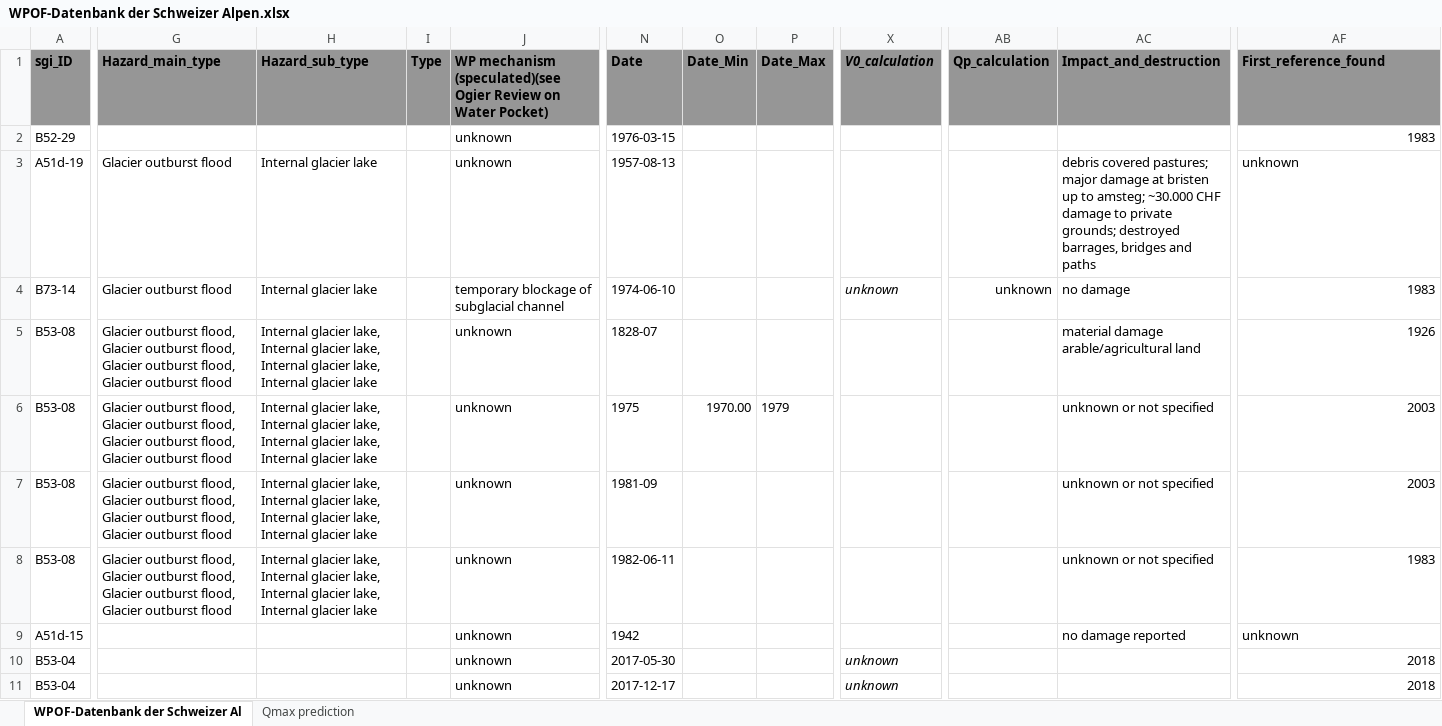
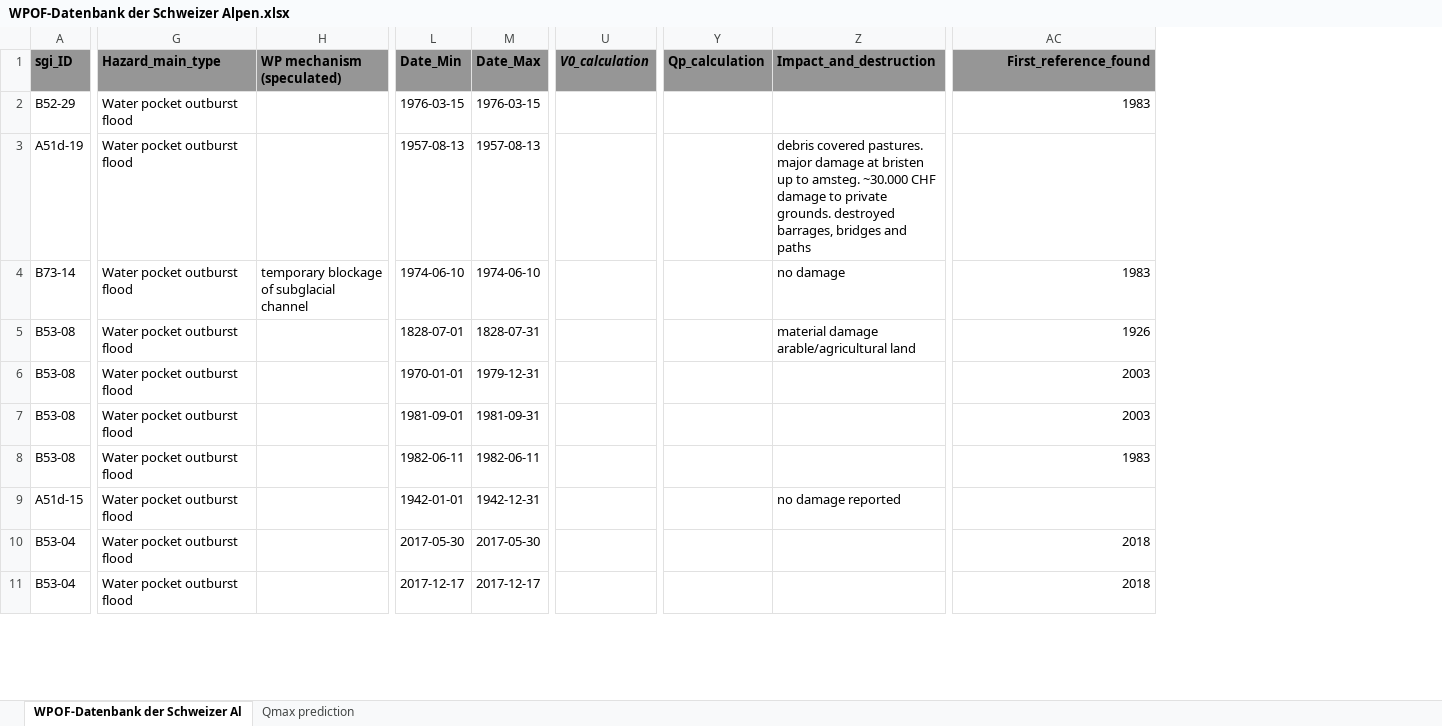
Before and after one commit to christopheogier/WPOFs_CH, an Excel workbook: WPOF-Datenbank der Schweizer Alpen.xlsx, sheet WPOF-Datenbank der Schweizer Al, drawn as a sheet; only a part is shown, gaps mark what is left out; values as stored, in another font and other column widths than the file's, no borders; removed rows and columns are numbered as before the commit, all else as after; the diff covers the shown part only; the diff names each change by its address in the sheet, - before the commit and + after, or states it on an @@ line.

Commit message:
update xlsx file too

```diff
--- a/WPOF-Datenbank der Schweizer Alpen.xlsx (sheet WPOF-Datenbank der Schweizer Al)
+++ b/WPOF-Datenbank der Schweizer Alpen.xlsx (sheet WPOF-Datenbank der Schweizer Al)
-column H (Hazard_sub_type), rows 3-8: Internal glacier lake | Internal glacier lake | Internal glacier lake, Internal glacier lake, Internal glacier lake, Internal glacier lake | Internal glacier lake, Internal glacier lake, Internal glacier lake, Internal glacier lake | Internal glacier lake, Internal glacier lake, Internal glacier lake, Internal glacier lake | Internal glacier lake, Internal glacier lake, Internal glacier lake, Internal glacier lake
-column I (Type), empty
-column J, rows 1-11: WP mechanism (speculated)(see Ogier Review on Water Pocket) | unknown | unknown | temporary blockage of subglacial channel | unknown | unknown | unknown | unknown | unknown | unknown | unknown
+column H (WP mechanism (speculated)), row 4: temporary blockage of subglacial channel
-column O (Date_Min), row 6: 1970.00
-L1: Date
+L1: Date_Min
-AC1 alignment: left
+AC1 alignment: right
-G2 (Hazard_main_type): (empty)
+G2 (Hazard_main_type): Water pocket outburst flood
-M2 (Date_Max): (empty)
+M2 (Date_Max): 1976-03-15
-G3:G4 (Hazard_main_type): Glacier outburst flood
+G3:G4 (Hazard_main_type): Water pocket outburst flood
-M3 (Date_Max): (empty)
+M3 (Date_Max): 1957-08-13
-Z3 (Impact_and_destruction): debris covered pastures; major damage at bristen up to amsteg; ~30.000 CHF damage to private grounds; destroyed barrages,…
+Z3 (Impact_and_destruction): debris covered pastures. major damage at bristen up to amsteg. ~30.000 CHF damage to private grounds. destroyed barrages,…
-AC3 (First_reference_found): unknown
+AC3 (First_reference_found): (empty)
-M4 (Date_Max): (empty)
+M4 (Date_Max): 1974-06-10
-U4 (V0_calculation): unknown
+U4 (V0_calculation): (empty)
-Y4 (Qp_calculation): unknown
+Y4 (Qp_calculation): (empty)
-G5:G8 (Hazard_main_type): Glacier outburst flood, Glacier outburst flood, Glacier outburst flood, Glacier outburst flood
+G5:G8 (Hazard_main_type): Water pocket outburst flood
-L5 (Date_Min): 1828-07
+L5 (Date_Min): 1828-07-01
-M5 (Date_Max): (empty)
+M5 (Date_Max): 1828-07-31
-L6 (Date_Min): 1975
+L6 (Date_Min): 1970-01-01
-M6 (Date_Max): 1979
+M6 (Date_Max): 1979-12-31
-Z6:Z8 (Impact_and_destruction): unknown or not specified
+Z6:Z8 (Impact_and_destruction): (empty)
-L7 (Date_Min): 1981-09
+L7 (Date_Min): 1981-09-01
-M7 (Date_Max): (empty)
+M7 (Date_Max): 1981-09-31
-M8 (Date_Max): (empty)
+M8 (Date_Max): 1982-06-11
-G9:G11 (Hazard_main_type): (empty)
+G9:G11 (Hazard_main_type): Water pocket outburst flood
-L9 (Date_Min): 1942
+L9 (Date_Min): 1942-01-01
-M9 (Date_Max): (empty)
+M9 (Date_Max): 1942-12-31
-AC9 (First_reference_found): unknown
+AC9 (First_reference_found): (empty)
-M10 (Date_Max): (empty)
+M10 (Date_Max): 2017-05-30
-U10:U11 (V0_calculation): unknown
+U10:U11 (V0_calculation): (empty)
-M11 (Date_Max): (empty)
+M11 (Date_Max): 2017-12-17
```
Also changed, not shown: 222 edited cells and cell formats elsewhere in this sheet.
